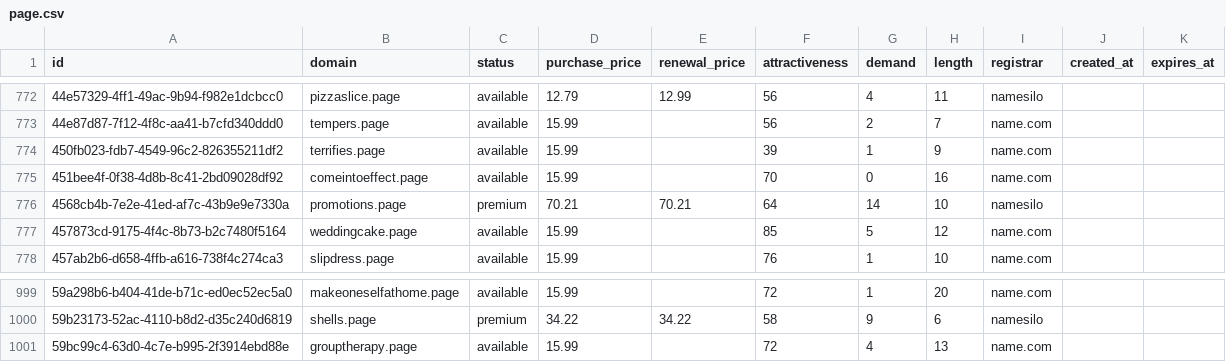
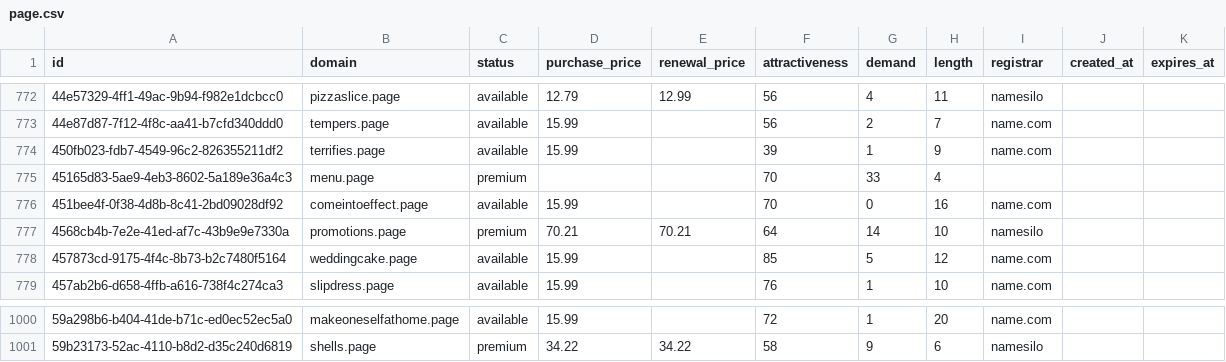
Before and after one commit to UniqueDomains/page-oneword-domains, a CSV file: page.csv, drawn as a sheet; only a part is shown, gaps mark what is left out.

Commit message:
Domains update

```diff
--- a/page.csv
+++ b/page.csv
@@ -774,2 +774,3 @@ id,domain,status,purchase_price,renewal_price,attractiveness,demand,length,regis
 450fb023-fdb7-4549-96c2-826355211df2,terrifies.page,available,15.99,,39,1,9,name.com,,
+45165d83-5ae9-4eb3-8602-5a189e36a4c3,menu.page,premium,,,70,33,4,,,
 451bee4f-0f38-4d8b-8c41-2bd09028df92,comeintoeffect.page,available,15.99,,70,0,16,name.com,,
@@ -1000,2 +1001 @@ id,domain,status,purchase_price,renewal_price,attractiveness,demand,length,regis
 59b23173-52ac-4110-b8d2-d35c240d6819,shells.page,premium,34.22,34.22,58,9,6,namesilo,,
-59bc99c4-63d0-4c7e-b995-2f3914ebd88e,grouptherapy.page,available,15.99,,72,4,13,name.com,,
```
Also changed, not shown: 4 other files.
